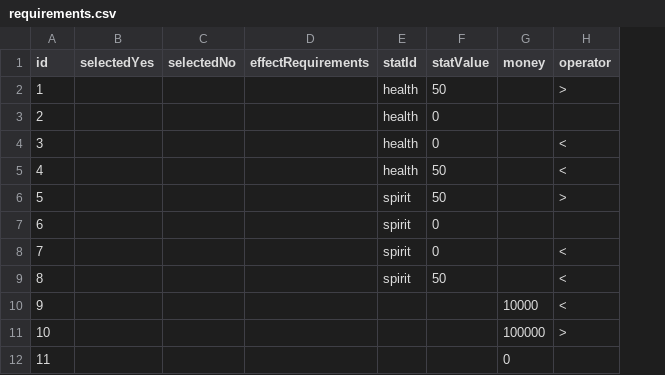
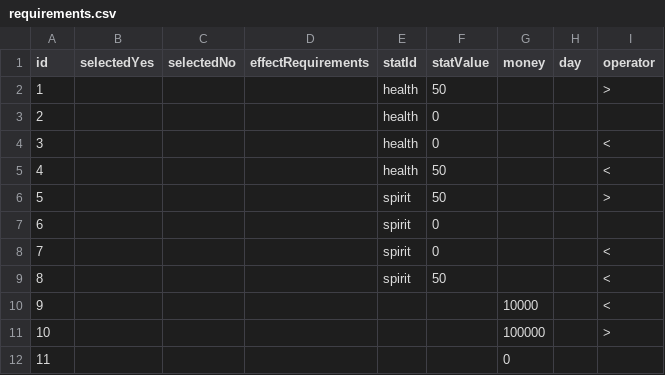
Before and after one commit to coca-in-a-cola/carassius, a CSV file: data/csv/requirements.csv, drawn as a sheet; only a part is shown; the diff names each change by its address in the sheet, - before the commit and + after, or states it on an @@ line.

```diff
--- a/data/csv/requirements.csv
+++ b/data/csv/requirements.csv
+column H (day), empty
```
Also changed, not shown: data/csv/cards.csv, 11 other files.
